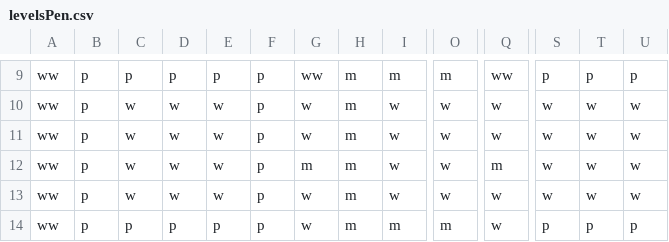
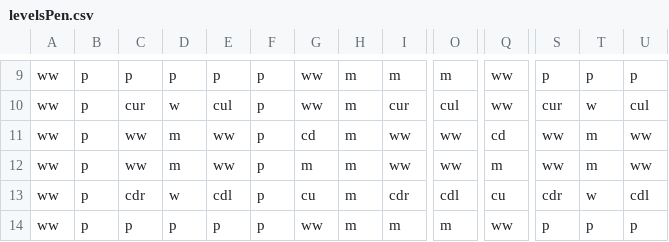
Before and after one commit to jacobr98/PacMan-JR-DM-KB, a CSV file: PacMan-JR-DM-KB-master/PacMan/PacMan/levelsPen.csv, drawn as a sheet; only a part is shown, gaps mark what is left out; the diff covers the shown part only; the diff names each change by its address in the sheet, - before the commit and + after, or states it on an @@ line.

```diff
--- a/PacMan-JR-DM-KB-master/PacMan/PacMan/levelsPen.csv
+++ b/PacMan-JR-DM-KB-master/PacMan/PacMan/levelsPen.csv
-C10: w
+C10: cur
-E10: w
+E10: cul
-G10: w
+G10: ww
-I10: w
+I10: cur
-O10: w
+O10: cul
-Q10: w
+Q10: ww
-S10: w
+S10: cur
-U10: w
+U10: cul
-C11:C12: w
+C11:C12: ww
-D11:D12: w
+D11:D12: m
-E11:E12: w
+E11:E12: ww
-G11: w
+G11: cd
-I11:I12: w
+I11:I12: ww
-O11:O12: w
+O11:O12: ww
-Q11: w
+Q11: cd
-S11:S12: w
+S11:S12: ww
-T11:T12: w
+T11:T12: m
-U11:U12: w
+U11:U12: ww
-C13: w
+C13: cdr
-E13: w
+E13: cdl
-G13: w
+G13: cu
-I13: w
+I13: cdr
-O13: w
+O13: cdl
-Q13: w
+Q13: cu
-S13: w
+S13: cdr
-U13: w
+U13: cdl
-G14: w
+G14: ww
-Q14: w
+Q14: ww
```
Also changed, not shown: 56 edited cells elsewhere in this file, 13 other files.
